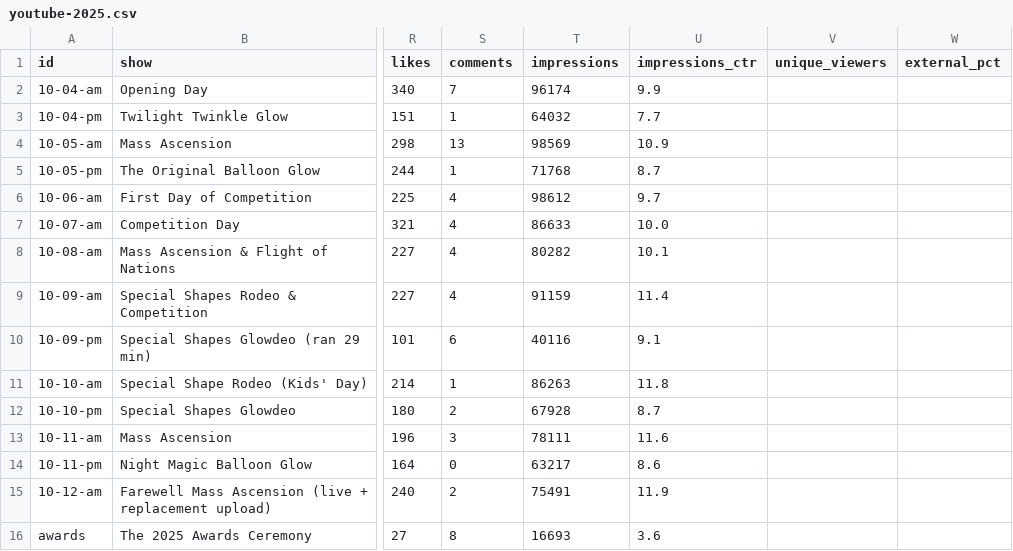
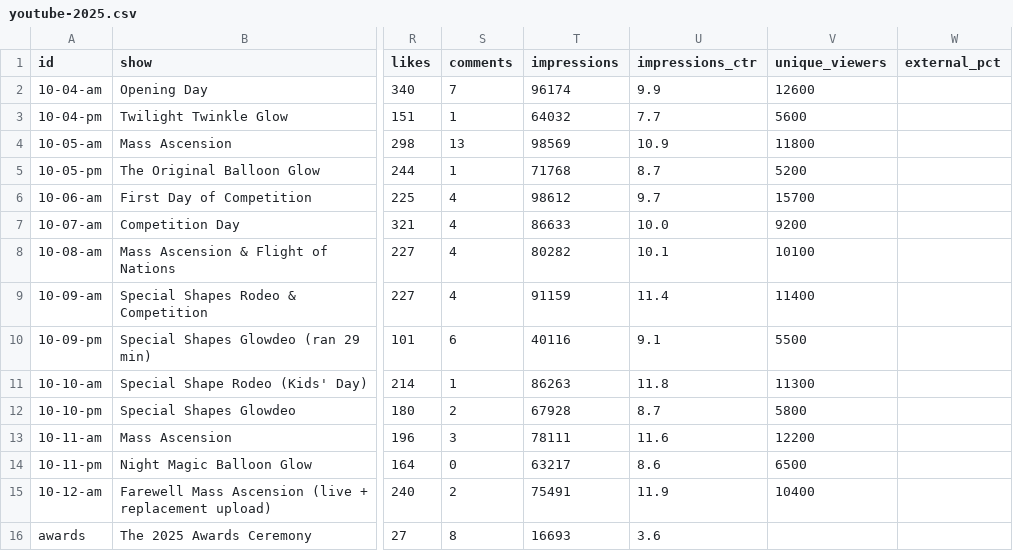
Before and after one commit to ktuley/bflive-stats, a CSV file: data/youtube-2025.csv, drawn as a sheet; only a part is shown, gaps mark what is left out; the diff names each change by its address in the sheet, - before the commit and + after, or states it on an @@ line.

```diff
--- a/data/youtube-2025.csv
+++ b/data/youtube-2025.csv
-V2 (unique_viewers): (empty)
+V2 (unique_viewers): 12600
-V3 (unique_viewers): (empty)
+V3 (unique_viewers): 5600
-V4 (unique_viewers): (empty)
+V4 (unique_viewers): 11800
-V5 (unique_viewers): (empty)
+V5 (unique_viewers): 5200
-V6 (unique_viewers): (empty)
+V6 (unique_viewers): 15700
-V7 (unique_viewers): (empty)
+V7 (unique_viewers): 9200
-V8 (unique_viewers): (empty)
+V8 (unique_viewers): 10100
-V9 (unique_viewers): (empty)
+V9 (unique_viewers): 11400
-V10 (unique_viewers): (empty)
+V10 (unique_viewers): 5500
-V11 (unique_viewers): (empty)
+V11 (unique_viewers): 11300
-V12 (unique_viewers): (empty)
+V12 (unique_viewers): 5800
-V13 (unique_viewers): (empty)
+V13 (unique_viewers): 12200
-V14 (unique_viewers): (empty)
+V14 (unique_viewers): 6500
-V15 (unique_viewers): (empty)
+V15 (unique_viewers): 10400
```
Also changed, not shown: 3 other files.
